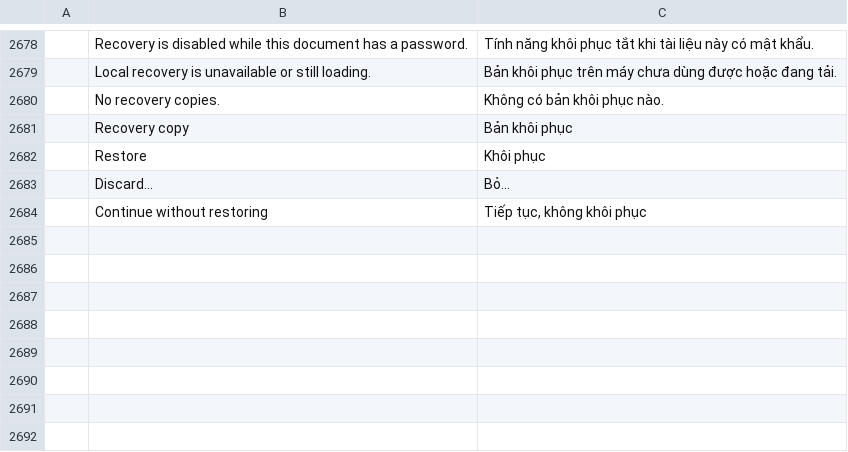
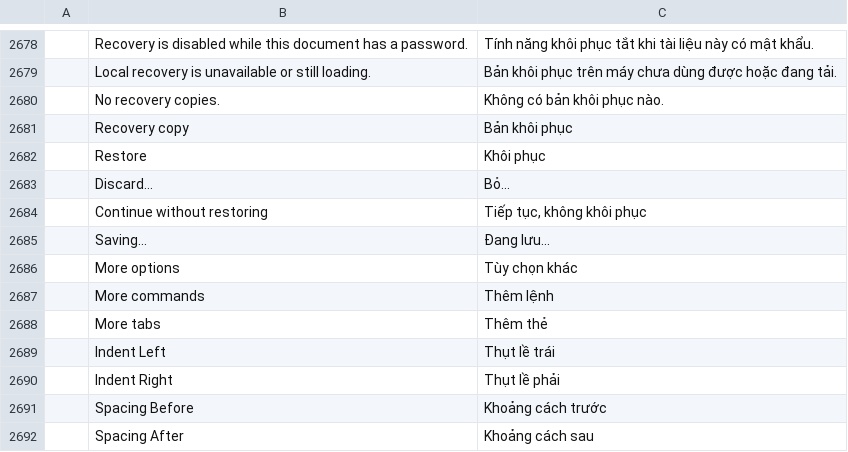
Before and after one commit to nhdai111983/wordcraft, a TSV file: crates/ui-egui/src/i18n/vi.tsv, drawn as a sheet; only a part is shown, gaps mark what is left out; the diff names each change by its address in the sheet, - before the commit and + after, or states it on an @@ line.

```diff
--- a/crates/ui-egui/src/i18n/vi.tsv
+++ b/crates/ui-egui/src/i18n/vi.tsv
+row 2685:  | Saving… | Đang lưu…
+row 2686:  | More options | Tùy chọn khác
+row 2687:  | More commands | Thêm lệnh
+row 2688:  | More tabs | Thêm thẻ
+row 2689:  | Indent Left | Thụt lề trái
+row 2690:  | Indent Right | Thụt lề phải
+row 2691:  | Spacing Before | Khoảng cách trước
+row 2692:  | Spacing After | Khoảng cách sau
```
Also changed, not shown: crates/ui-egui/src/i18n/hr.tsv, 8 other files.
